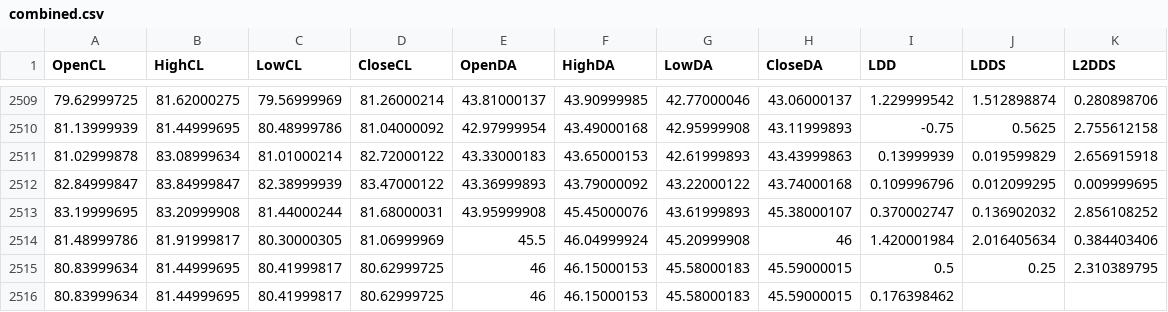
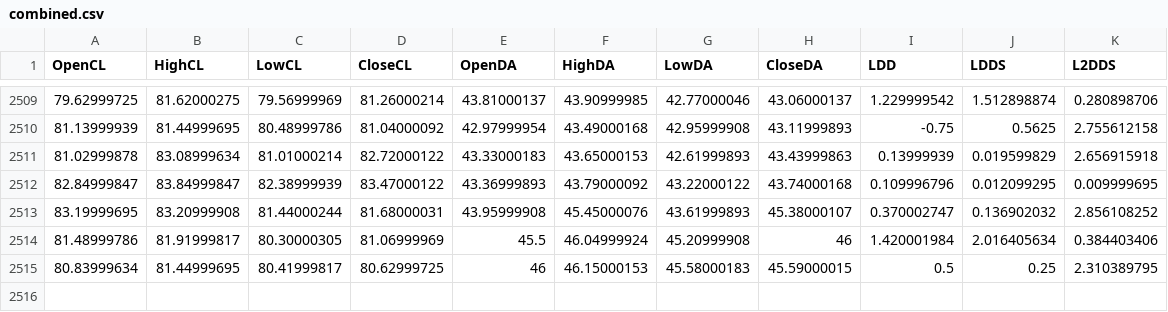
Before and after one commit to gabetucker2/QuantFinanceCompetition, a CSV file: TrainingData/ManualCSVs/combined.csv, drawn as a sheet; only a part is shown, gaps mark what is left out.

```diff
--- a/TrainingData/ManualCSVs/combined.csv
+++ b/TrainingData/ManualCSVs/combined.csv
@@ -2515,2 +2515 @@ OpenCL,HighCL,LowCL,CloseCL,OpenDA,HighDA,LowDA,CloseDA,LDD,LDDS,L2DDS
 80.83999634,81.44999695,80.41999817,80.62999725,46,46.15000153,45.58000183,45.59000015,0.5,0.25,2.310389795
-80.83999634,81.44999695,80.41999817,80.62999725,46,46.15000153,45.58000183,45.59000015,0.176398462,,
```
Also changed, not shown: 16 other files.
